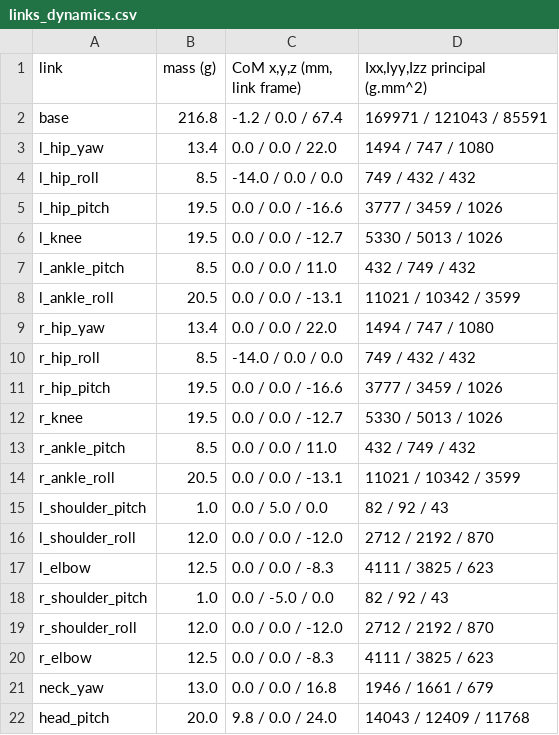
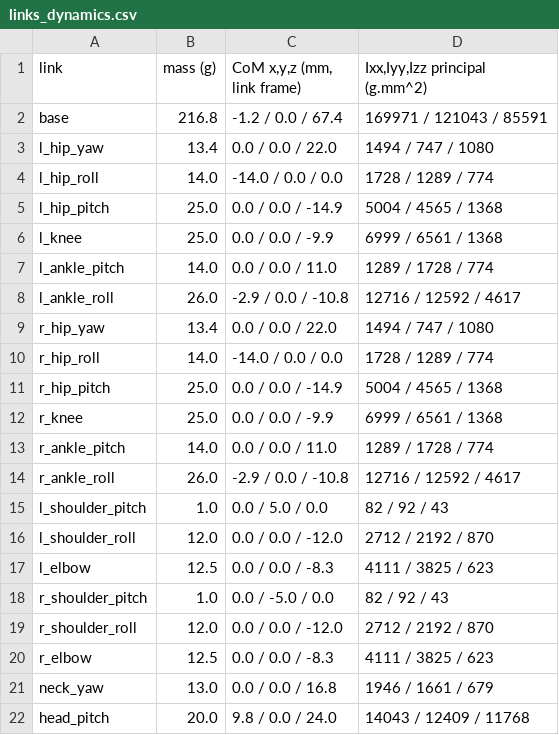
Before and after one commit to nguyenhau442001/Synapse_Humanoid, a CSV file: sim/mini_humanoid/tables/links_dynamics.csv, drawn as a sheet.

```diff
--- a/sim/mini_humanoid/tables/links_dynamics.csv
+++ b/sim/mini_humanoid/tables/links_dynamics.csv
@@ -3,13 +3,13 @@ base,216.8,-1.2 / 0.0 / 67.4,169971 / 121043 / 85591
 l_hip_yaw,13.4,0.0 / 0.0 / 22.0,1494 / 747 / 1080
-l_hip_roll,8.5,-14.0 / 0.0 / 0.0,749 / 432 / 432
-l_hip_pitch,19.5,0.0 / 0.0 / -16.6,3777 / 3459 / 1026
-l_knee,19.5,0.0 / 0.0 / -12.7,5330 / 5013 / 1026
-l_ankle_pitch,8.5,0.0 / 0.0 / 11.0,432 / 749 / 432
-l_ankle_roll,20.5,0.0 / 0.0 / -13.1,11021 / 10342 / 3599
+l_hip_roll,14.0,-14.0 / 0.0 / 0.0,1728 / 1289 / 774
+l_hip_pitch,25.0,0.0 / 0.0 / -14.9,5004 / 4565 / 1368
+l_knee,25.0,0.0 / 0.0 / -9.9,6999 / 6561 / 1368
+l_ankle_pitch,14.0,0.0 / 0.0 / 11.0,1289 / 1728 / 774
+l_ankle_roll,26.0,-2.9 / 0.0 / -10.8,12716 / 12592 / 4617
 r_hip_yaw,13.4,0.0 / 0.0 / 22.0,1494 / 747 / 1080
-r_hip_roll,8.5,-14.0 / 0.0 / 0.0,749 / 432 / 432
-r_hip_pitch,19.5,0.0 / 0.0 / -16.6,3777 / 3459 / 1026
-r_knee,19.5,0.0 / 0.0 / -12.7,5330 / 5013 / 1026
-r_ankle_pitch,8.5,0.0 / 0.0 / 11.0,432 / 749 / 432
-r_ankle_roll,20.5,0.0 / 0.0 / -13.1,11021 / 10342 / 3599
+r_hip_roll,14.0,-14.0 / 0.0 / 0.0,1728 / 1289 / 774
+r_hip_pitch,25.0,0.0 / 0.0 / -14.9,5004 / 4565 / 1368
+r_knee,25.0,0.0 / 0.0 / -9.9,6999 / 6561 / 1368
+r_ankle_pitch,14.0,0.0 / 0.0 / 11.0,1289 / 1728 / 774
+r_ankle_roll,26.0,-2.9 / 0.0 / -10.8,12716 / 12592 / 4617
 l_shoulder_pitch,1.0,0.0 / 5.0 / 0.0,82 / 92 / 43
```
Also changed, not shown: sim/mini_humanoid/tables/dh_table.csv, sim/mini_humanoid/tables/joints_kin_dyn.csv, 1 other file.
